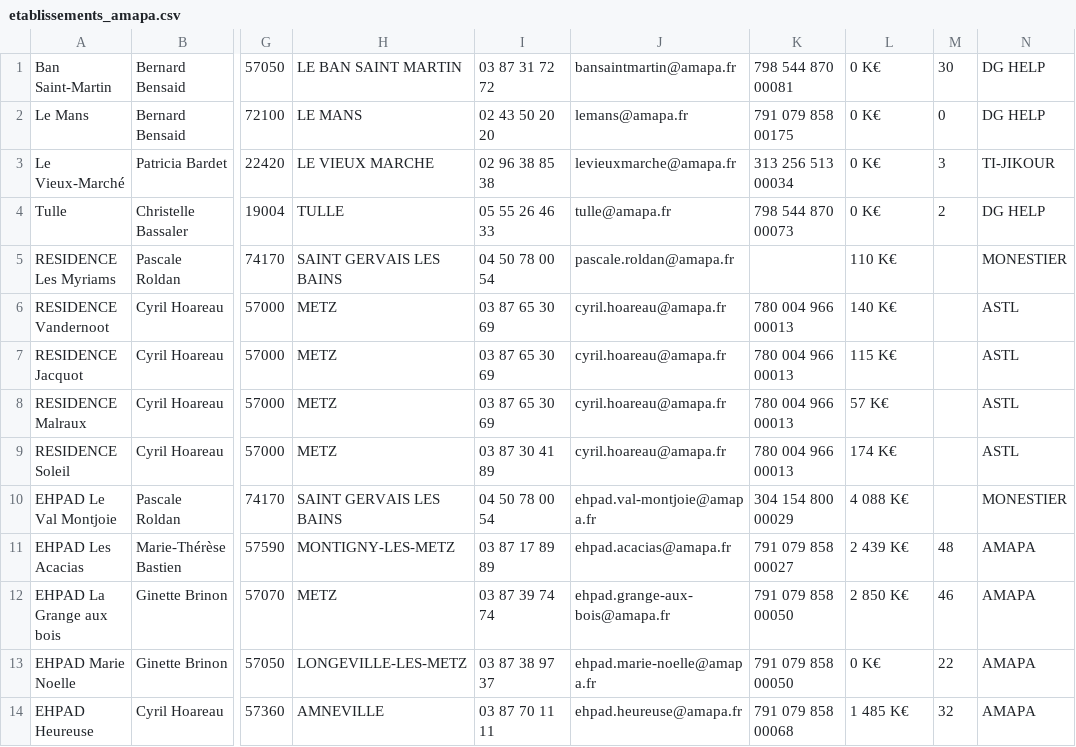
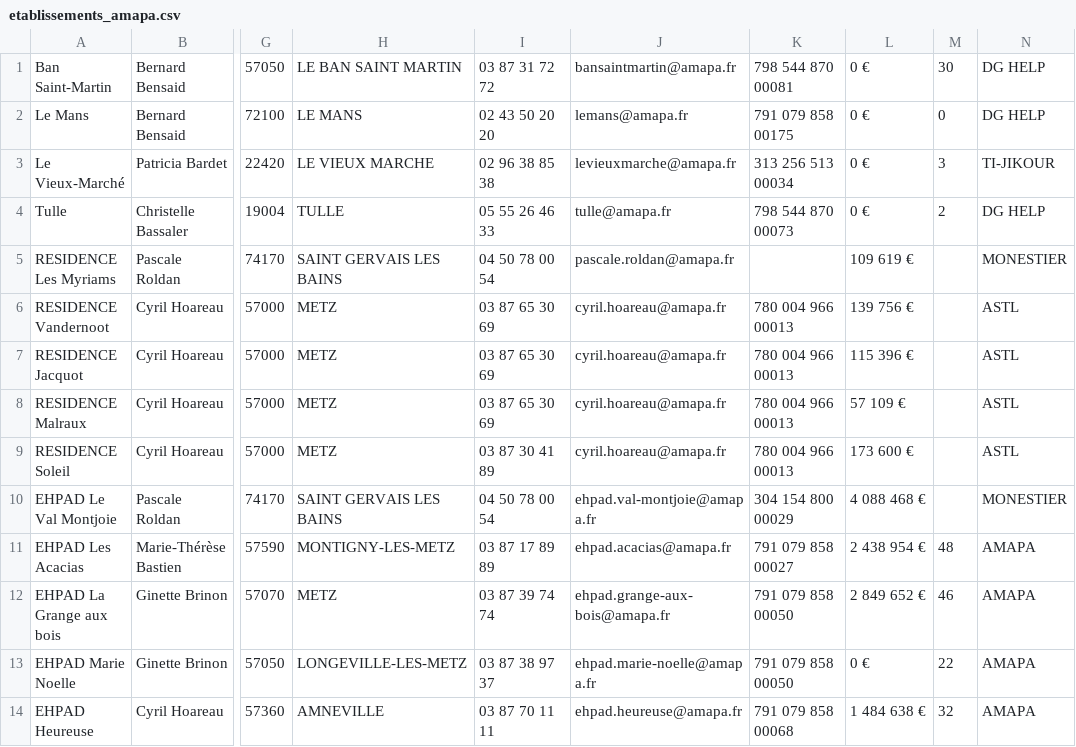
Before and after one commit to julienmorasin/doctocare, a CSV file: BDD/etablissements_amapa.csv, drawn as a sheet; only a part is shown, gaps mark what is left out; the diff covers the shown part only; the diff names each change by its address in the sheet, - before the commit and + after, or states it on an @@ line.

Commit message:
etablissement_amapa

```diff
--- a/BDD/etablissements_amapa.csv
+++ b/BDD/etablissements_amapa.csv
-L1:L4: 0 K€
+L1:L4: 0 €
-L5: 110 K€
+L5: 109 619 €
-L6: 140 K€
+L6: 139 756 €
-L7: 115 K€
+L7: 115 396 €
-L8: 57 K€
+L8: 57 109 €
-L9: 174 K€
+L9: 173 600 €
-L10: 4 088 K€
+L10: 4 088 468 €
-L11: 2 439 K€
+L11: 2 438 954 €
-L12: 2 850 K€
+L12: 2 849 652 €
-L13: 0 K€
+L13: 0 €
-L14: 1 485 K€
+L14: 1 484 638 €
```
Also changed, not shown: 52 edited cells elsewhere in this file.
